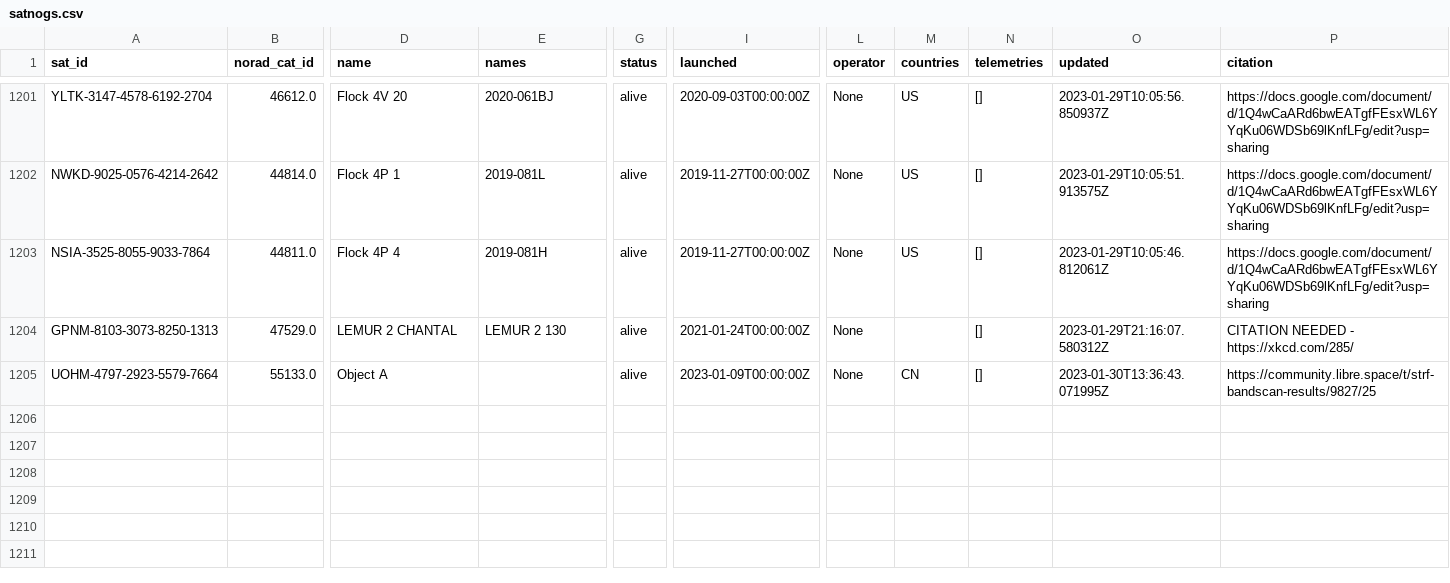
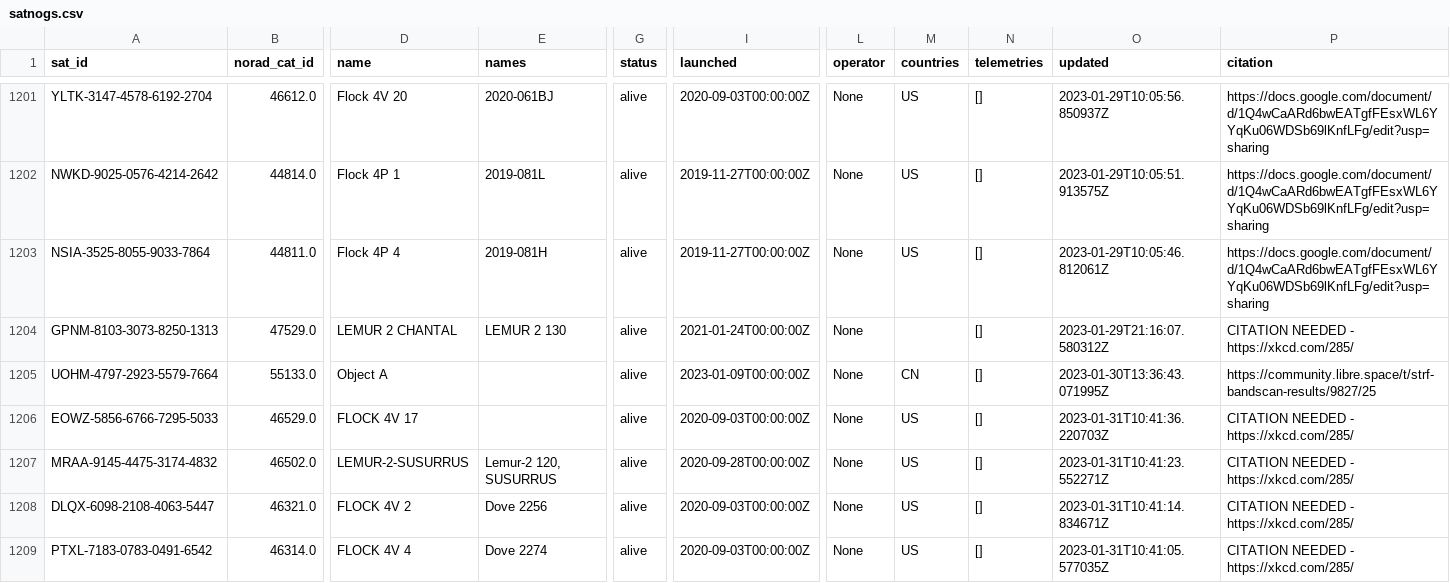
Before and after one commit to maruko8k/amateur-satellite-database, a CSV file: data/satnogs.csv, drawn as a sheet; only a part is shown, gaps mark what is left out; rows hold the shown columns only; the diff names each change by its address in the sheet, - before the commit and + after, or states it on an @@ line.

```diff
--- a/data/satnogs.csv
+++ b/data/satnogs.csv
+row 1206: EOWZ-5856-6766-7295-5033 | 46529.0 | FLOCK 4V 17 |  | alive | 2020-09-03T00:00:00Z | None | US | [] | 2023-01-31T10:41:36.220703Z | CITATION NEEDED - https://xkcd.com/285/
+row 1207: MRAA-9145-4475-3174-4832 | 46502.0 | LEMUR-2-SUSURRUS | Lemur-2 120, SUSURRUS | alive | 2020-09-28T00:00:00Z | None | US | [] | 2023-01-31T10:41:23.552271Z | CITATION NEEDED - https://xkcd.com/285/
+row 1208: DLQX-6098-2108-4063-5447 | 46321.0 | FLOCK 4V 2 | Dove 2256 | alive | 2020-09-03T00:00:00Z | None | US | [] | 2023-01-31T10:41:14.834671Z | CITATION NEEDED - https://xkcd.com/285/
+row 1209: PTXL-7183-0783-0491-6542 | 46314.0 | FLOCK 4V 4 | Dove 2274 | alive | 2020-09-03T00:00:00Z | None | US | [] | 2023-01-31T10:41:05.577035Z | CITATION NEEDED - https://xkcd.com/285/
```
Also changed, not shown: 1 other file.
